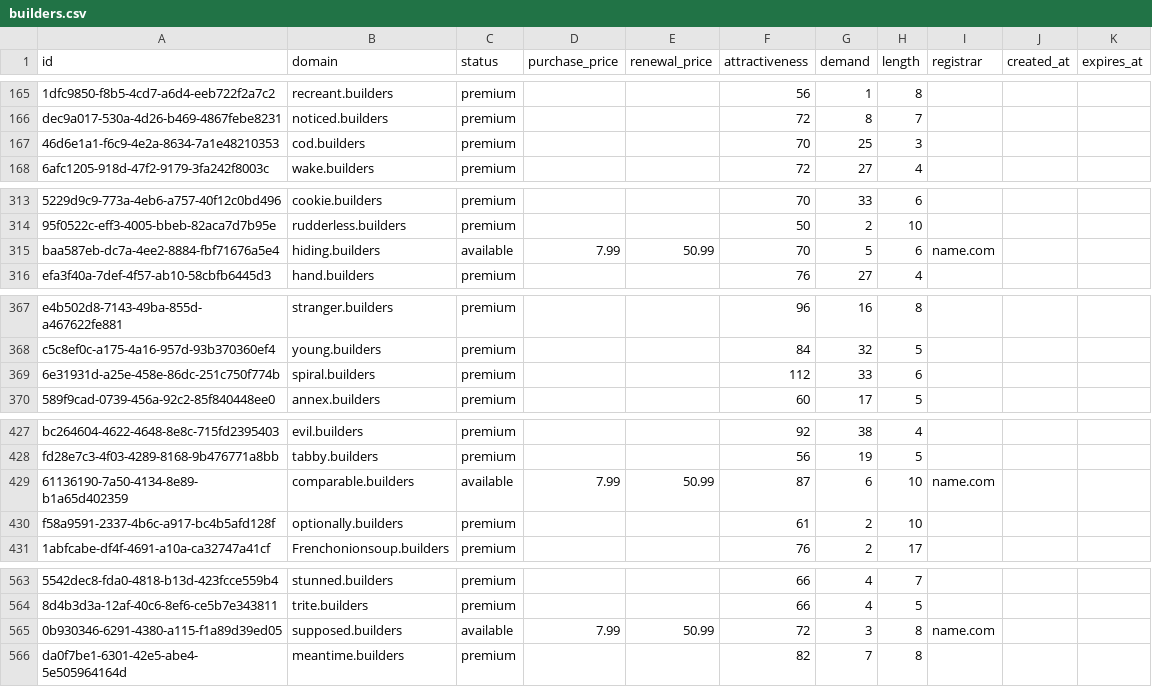
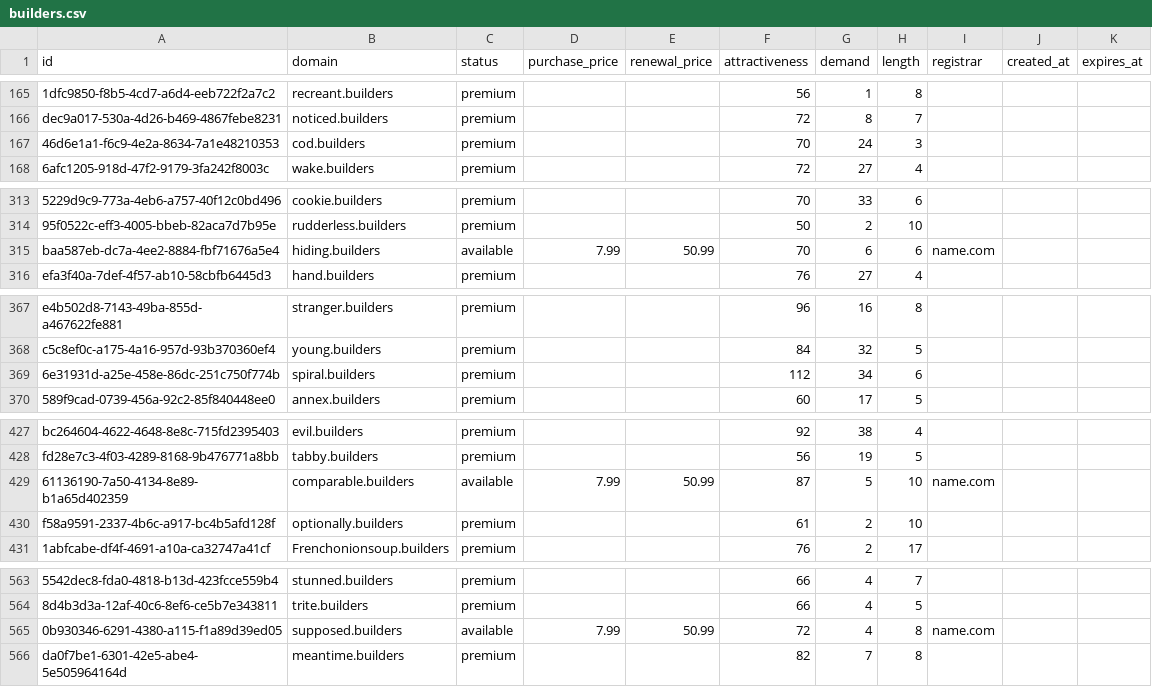
Before and after one commit to UniqueDomains/builders-oneword-domains, a CSV file: builders.csv, drawn as a sheet; only a part is shown, gaps mark what is left out; the diff covers the shown part only; the diff names each change by its address in the sheet, - before the commit and + after, or states it on an @@ line.

```diff
--- a/builders.csv
+++ b/builders.csv
-G167 (demand): 25
+G167 (demand): 24
-G315 (demand): 5
+G315 (demand): 6
-G369 (demand): 33
+G369 (demand): 34
-G429 (demand): 6
+G429 (demand): 5
-G565 (demand): 3
+G565 (demand): 4
```
Also changed, not shown: 88 edited cells elsewhere in this file, 2 other files.
